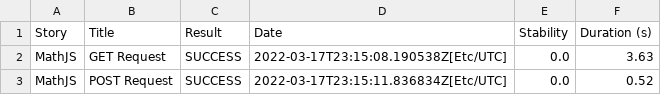
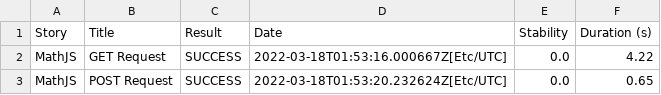
Before and after one commit to Wolox/serenity-restassured-bootstrap, a CSV file: 01f5288b80adbd3af52a8ed68a4a616d3164f750229f80da1ef344382d948835.csv, drawn as a sheet.

```diff
--- a/01f5288b80adbd3af52a8ed68a4a616d3164f750229f80da1ef344382d948835.csv
+++ b/01f5288b80adbd3af52a8ed68a4a616d3164f750229f80da1ef344382d948835.csv
@@ -1,3 +1,3 @@
 "Story","Title","Result","Date","Stability","Duration (s)"
-"MathJS","GET Request","SUCCESS","2022-03-17T23:15:08.190538Z[Etc/UTC]","0.0","3.63"
-"MathJS","POST Request","SUCCESS","2022-03-17T23:15:11.836834Z[Etc/UTC]","0.0","0.52"
+"MathJS","GET Request","SUCCESS","2022-03-18T01:53:16.000667Z[Etc/UTC]","0.0","4.22"
+"MathJS","POST Request","SUCCESS","2022-03-18T01:53:20.232624Z[Etc/UTC]","0.0","0.65"
```
Also changed, not shown: 7c3ecf711065ac5aa320db797d00aa1e9974de29121fe9d0f6662c223f0f21ff.csv, results.csv, 13 other files.
